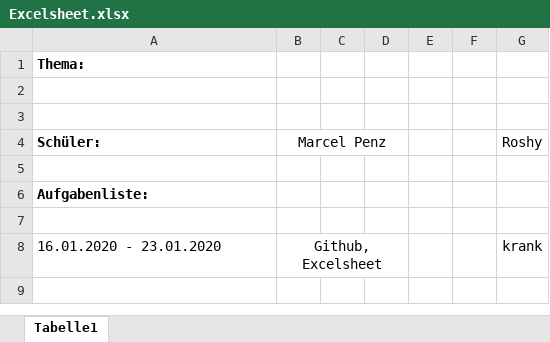
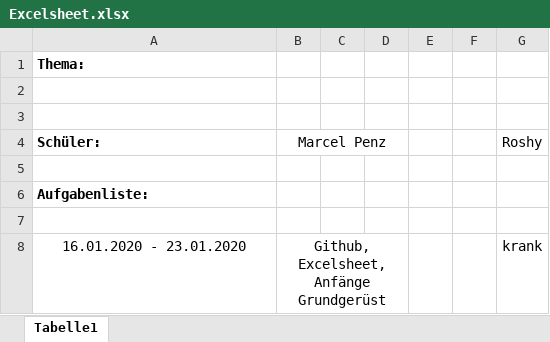
Before and after one commit to MarcelPenz10/ProjektWebsite, an Excel workbook: Excelsheet.xlsx, sheet Tabelle1, drawn as a sheet; values as stored, in another font and other column widths than the file's, no borders; the diff names each change by its address in the sheet, - before the commit and + after, or states it on an @@ line.

Commit message:
Excel

```diff
--- a/Excelsheet.xlsx (sheet Tabelle1)
+++ b/Excelsheet.xlsx (sheet Tabelle1)
-A8 alignment: left
+A8 alignment: center
-B8 (Marcel Penz): Github, Excelsheet
+B8 (Marcel Penz): Github, Excelsheet, Anfänge Grundgerüst
```
Also changed, not shown: 5 other files.
